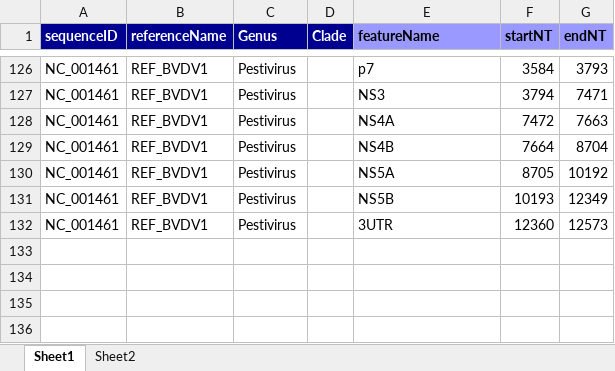
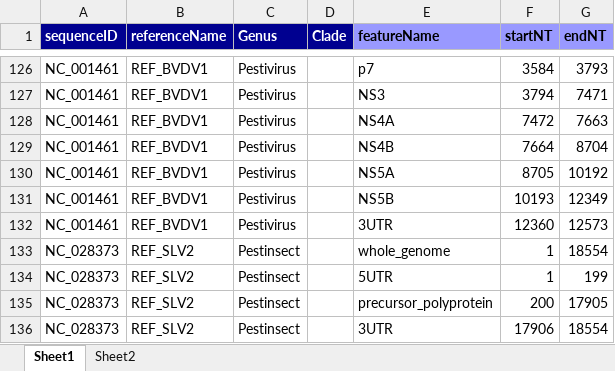
Before and after one commit to giffordlabcvr/Flavivirus-GLUE, an Excel workbook: tabular/flavi-reference_feature_locations.xlsx, sheet Sheet1, drawn as a sheet; only a part is shown, gaps mark what is left out; values as stored, in another font and other column widths than the file's, no borders; the diff names each change by its address in the sheet, - before the commit and + after, or states it on an @@ line.

Commit message:
Made Shungao Lacewing Virus 2 the main reference for the Pestinsect group

```diff
--- a/tabular/flavi-reference_feature_locations.xlsx (sheet Sheet1)
+++ b/tabular/flavi-reference_feature_locations.xlsx (sheet Sheet1)
+row 133: NC_028373 | REF_SLV2 | Pestinsect |  | whole_genome | 1 | 18554
+row 134: NC_028373 | REF_SLV2 | Pestinsect |  | 5UTR | 1 | 199
+row 135: NC_028373 | REF_SLV2 | Pestinsect |  | precursor_polyprotein | 200 | 17905
+row 136: NC_028373 | REF_SLV2 | Pestinsect |  | 3UTR | 17906 | 18554
```
Also changed, not shown: tabular/flavi-ncbi-refseqs-side-data.xlsx, 4 other files.
